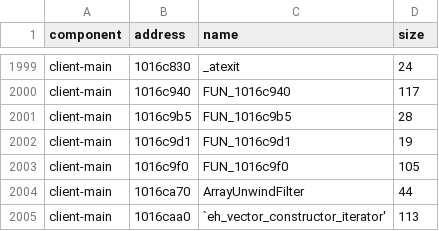
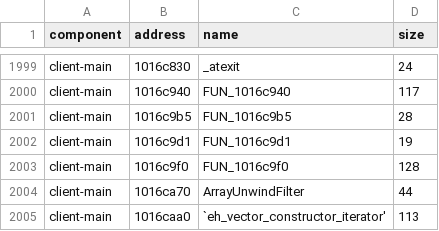
Before and after one commit to rbxrootx/MissionFleet, a TSV file: config/NF2_2062/client-functions.tsv, drawn as a sheet; only a part is shown, gaps mark what is left out.

```diff
--- a/config/NF2_2062/client-functions.tsv
+++ b/config/NF2_2062/client-functions.tsv
@@ -2002,3 +2002,3 @@ client-main	1016c9b5	FUN_1016c9b5	28
 client-main	1016c9d1	FUN_1016c9d1	19
-client-main	1016c9f0	FUN_1016c9f0	105
+client-main	1016c9f0	FUN_1016c9f0	128
 client-main	1016ca70	ArrayUnwindFilter	44
```
Also changed, not shown: 37 other files.
